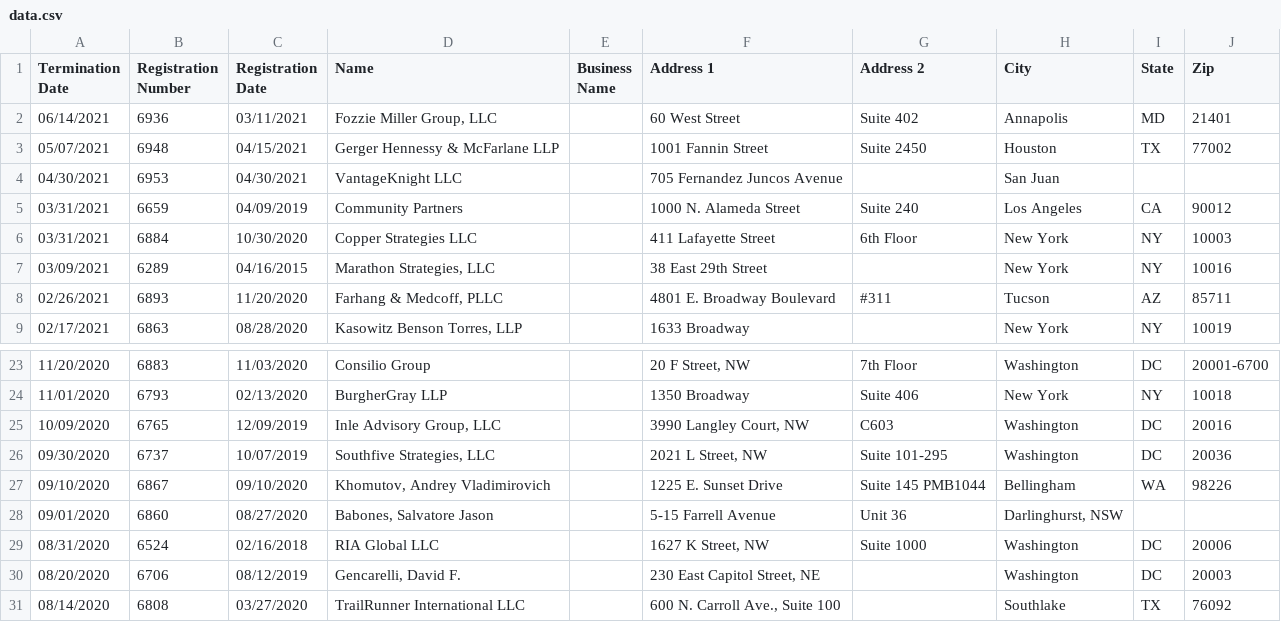
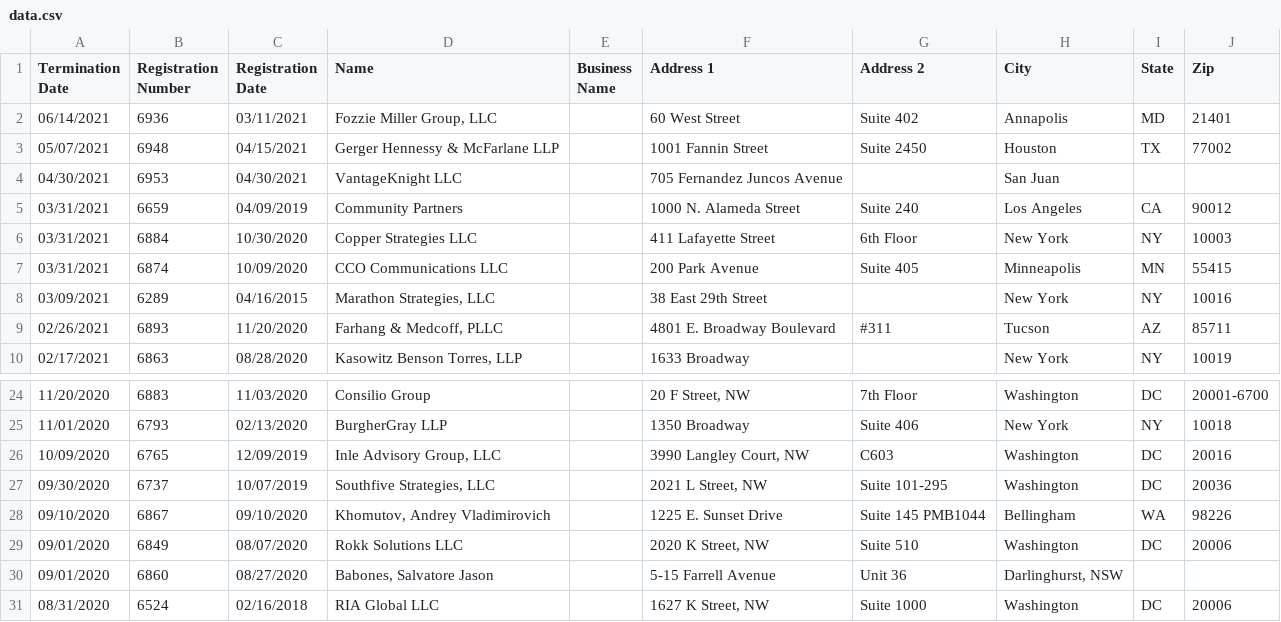
Before and after one commit to markschaver/FARA-Terminated, a CSV file: data.csv, drawn as a sheet; only a part is shown, gaps mark what is left out; the shorter side is filled out with more unchanged rows; the diff names each change by its address in the sheet, - before the commit and + after, or states it on an @@ line.

Commit message:
Flat: latest data (2021-06-30T08:23:38.550Z) {   "date": "2021-06-30T08:23:38.550Z",   "files": [     {       "name": "data.csv",       "deltaBytes": 6204,       "source": "https://efile.fara.gov/api/v1/Registrants/csv/Terminated"     }   ] }

```diff
--- a/data.csv
+++ b/data.csv
+row 7: 03/31/2021 | 6874 | 10/09/2020 | CCO Communications LLC |  | 200 Park Avenue | Suite 405 | Minneapolis | MN | 55415
+row 29: 09/01/2020 | 6849 | 08/07/2020 | Rokk Solutions LLC |  | 2020 K Street, NW | Suite 510 | Washington | DC | 20006
```
